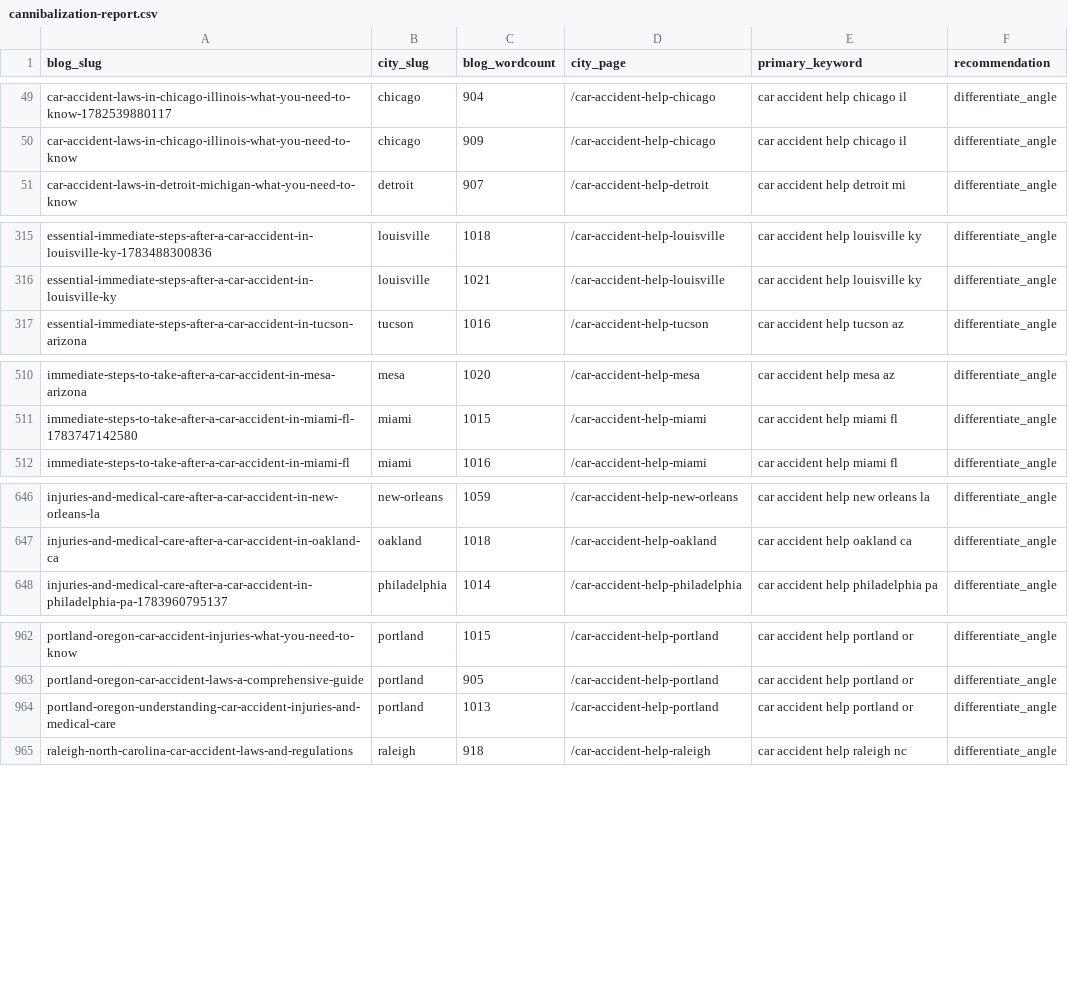
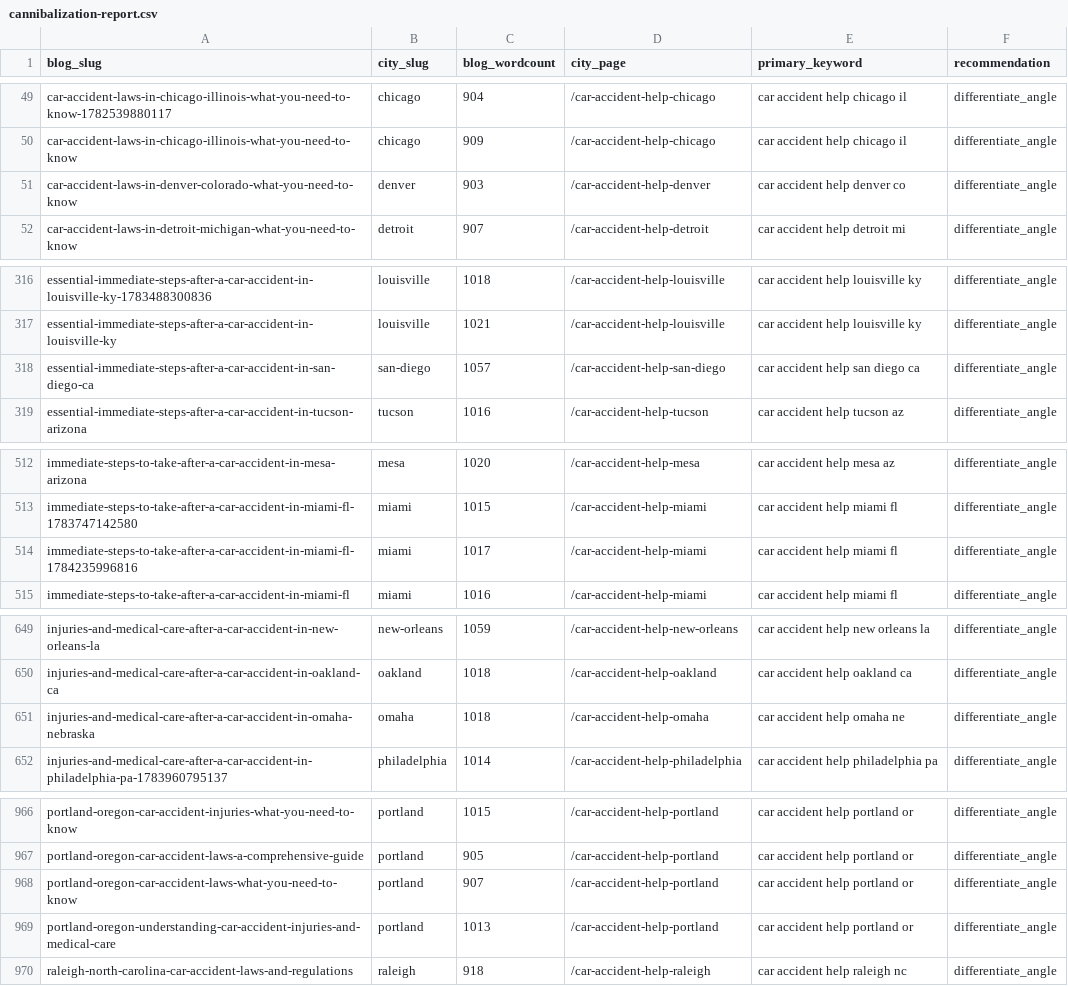
Before and after one commit to scotttischler-byte/wreckmatch, a CSV file: content/cannibalization-report.csv, drawn as a sheet; only a part is shown, gaps mark what is left out; the diff covers the shown part only.

```diff
--- a/content/cannibalization-report.csv
+++ b/content/cannibalization-report.csv
@@ -50,2 +50,3 @@
 "car-accident-laws-in-chicago-illinois-what-you-need-to-know","chicago","909","/car-accident-help-chicago","car accident help chicago il","differentiate_angle"
+"car-accident-laws-in-denver-colorado-what-you-need-to-know","denver","903","/car-accident-help-denver","car accident help denver co","differentiate_angle"
 "car-accident-laws-in-detroit-michigan-what-you-need-to-know","detroit","907","/car-accident-help-detroit","car accident help detroit mi","differentiate_angle"
@@ -316,2 +317,3 @@
 "essential-immediate-steps-after-a-car-accident-in-louisville-ky","louisville","1021","/car-accident-help-louisville","car accident help louisville ky","differentiate_angle"
+"essential-immediate-steps-after-a-car-accident-in-san-diego-ca","san-diego","1057","/car-accident-help-san-diego","car accident help san diego ca","differentiate_angle"
 "essential-immediate-steps-after-a-car-accident-in-tucson-arizona","tucson","1016","/car-accident-help-tucson","car accident help tucson az","differentiate_angle"
@@ -511,2 +513,3 @@
 "immediate-steps-to-take-after-a-car-accident-in-miami-fl-1783747142580","miami","1015","/car-accident-help-miami","car accident help miami fl","differentiate_angle"
+"immediate-steps-to-take-after-a-car-accident-in-miami-fl-1784235996816","miami","1017","/car-accident-help-miami","car accident help miami fl","differentiate_angle"
 "immediate-steps-to-take-after-a-car-accident-in-miami-fl","miami","1016","/car-accident-help-miami","car accident help miami fl","differentiate_angle"
@@ -647,2 +650,3 @@
 "injuries-and-medical-care-after-a-car-accident-in-oakland-ca","oakland","1018","/car-accident-help-oakland","car accident help oakland ca","differentiate_angle"
+"injuries-and-medical-care-after-a-car-accident-in-omaha-nebraska","omaha","1018","/car-accident-help-omaha","car accident help omaha ne","differentiate_angle"
 "injuries-and-medical-care-after-a-car-accident-in-philadelphia-pa-1783960795137","philadelphia","1014","/car-accident-help-philadelphia","car accident help philadelphia pa","differentiate_angle"
@@ -963,2 +967,3 @@
 "portland-oregon-car-accident-laws-a-comprehensive-guide","portland","905","/car-accident-help-portland","car accident help portland or","differentiate_angle"
+"portland-oregon-car-accident-laws-what-you-need-to-know","portland","907","/car-accident-help-portland","car accident help portland or","differentiate_angle"
 "portland-oregon-understanding-car-accident-injuries-and-medical-care","portland","1013","/car-accident-help-portland","car accident help portland or","differentiate_angle"
```
Also changed, not shown: 1 added row elsewhere in this file, 4 other files.
